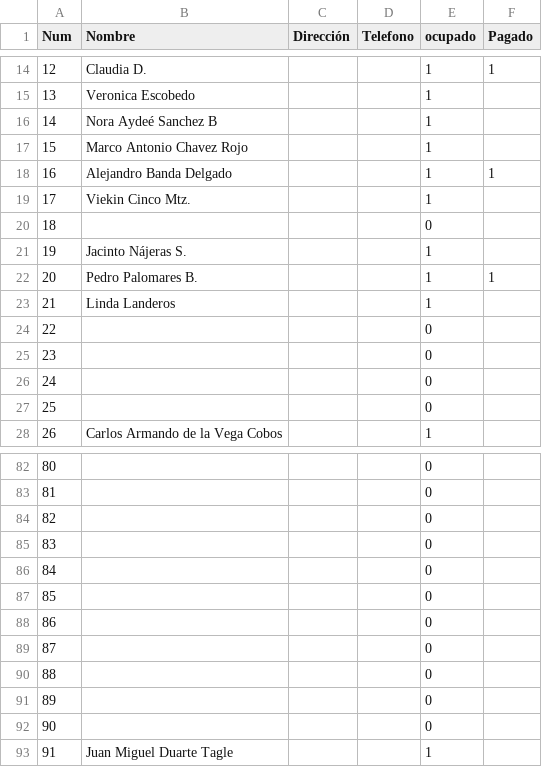
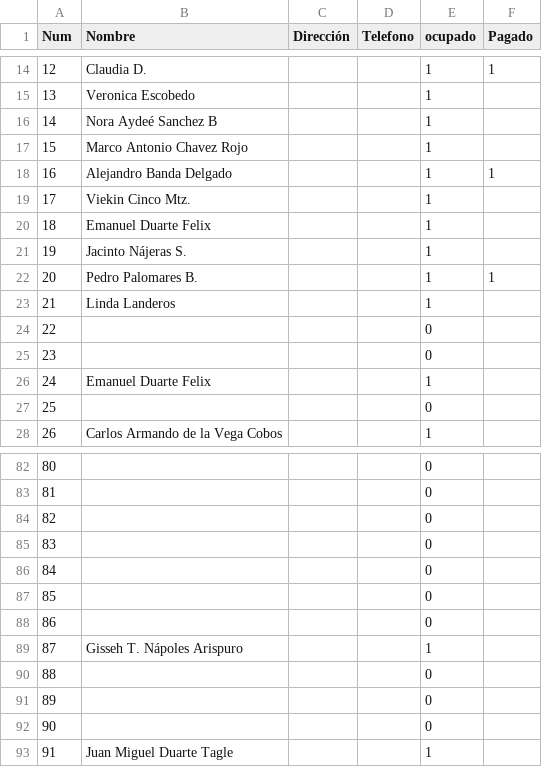
Before and after one commit to napoles-uach/Rifa, a CSV file: Rifa_Halloween_boletos.csv, drawn as a sheet; only a part is shown, gaps mark what is left out.

Commit message:
ema

```diff
--- a/Rifa_Halloween_boletos.csv
+++ b/Rifa_Halloween_boletos.csv
@@ -19,3 +19,3 @@ Num,Nombre,Dirección,Telefono,ocupado,Pagado
 17,Viekin Cinco Mtz.,,,1,
-18,,,,0,
+18,Emanuel Duarte Felix,,,1,
 19,Jacinto Nájeras S.,,,1,
@@ -25,3 +25,3 @@ Num,Nombre,Dirección,Telefono,ocupado,Pagado
 23,,,,0,
-24,,,,0,
+24,Emanuel Duarte Felix,,,1,
 25,,,,0,
@@ -88,3 +88,3 @@ Num,Nombre,Dirección,Telefono,ocupado,Pagado
 86,,,,0,
-87,,,,0,
+87,Gisseh T. Nápoles Arispuro,,,1,
 88,,,,0,
```
